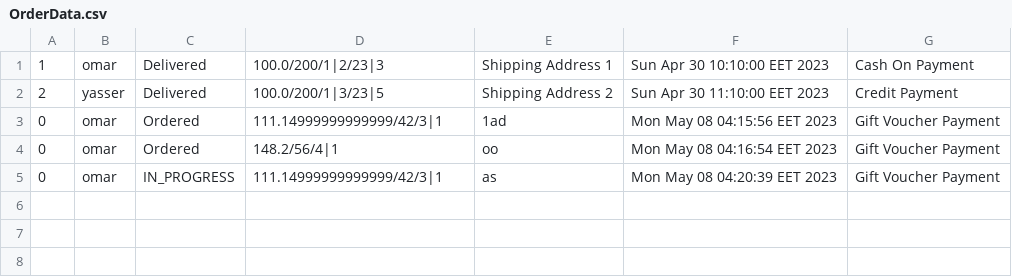
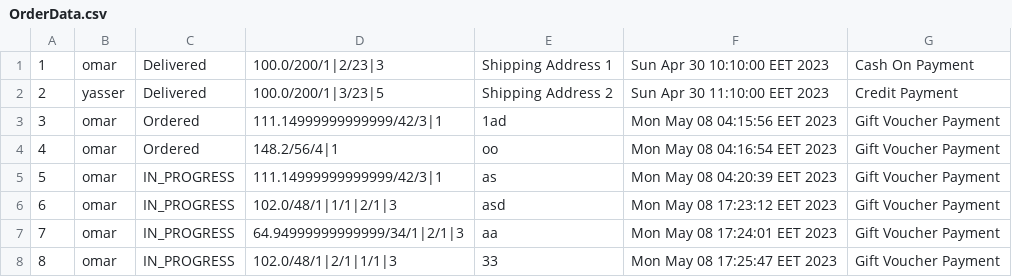
Before and after one commit to AbdelrhmanReda17/Toffee, a CSV file: bin/ApplicationData/OrderData.csv, drawn as a sheet.

Commit message:
Fix OrderID

```diff
--- a/bin/ApplicationData/OrderData.csv
+++ b/bin/ApplicationData/OrderData.csv
@@ -2,4 +2,7 @@
 2,yasser,Delivered,100.0/200/1|3/23|5,Shipping Address 2,Sun Apr 30 11:10:00 EET 2023,Credit Payment
-0,omar,Ordered,111.14999999999999/42/3|1,1ad,Mon May 08 04:15:56 EET 2023,Gift Voucher Payment
-0,omar,Ordered,148.2/56/4|1,oo,Mon May 08 04:16:54 EET 2023,Gift Voucher Payment
-0,omar,IN_PROGRESS,111.14999999999999/42/3|1,as,Mon May 08 04:20:39 EET 2023,Gift Voucher Payment
+3,omar,Ordered,111.14999999999999/42/3|1,1ad,Mon May 08 04:15:56 EET 2023,Gift Voucher Payment
+4,omar,Ordered,148.2/56/4|1,oo,Mon May 08 04:16:54 EET 2023,Gift Voucher Payment
+5,omar,IN_PROGRESS,111.14999999999999/42/3|1,as,Mon May 08 04:20:39 EET 2023,Gift Voucher Payment
+6,omar,IN_PROGRESS,102.0/48/1|1/1|2/1|3,asd,Mon May 08 17:23:12 EET 2023,Gift Voucher Payment
+7,omar,IN_PROGRESS,64.94999999999999/34/1|2/1|3,aa,Mon May 08 17:24:01 EET 2023,Gift Voucher Payment
+8,omar,IN_PROGRESS,102.0/48/1|2/1|1/1|3,33,Mon May 08 17:25:47 EET 2023,Gift Voucher Payment
```
Also changed, not shown: src/ApplicationData/OrderData.csv, 7 other files.
